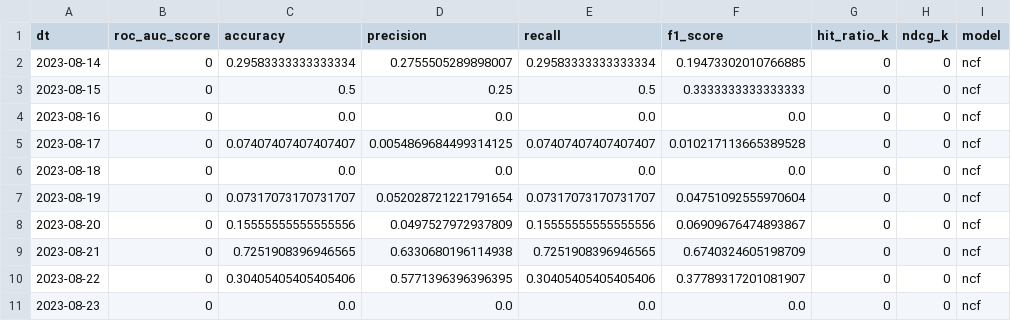
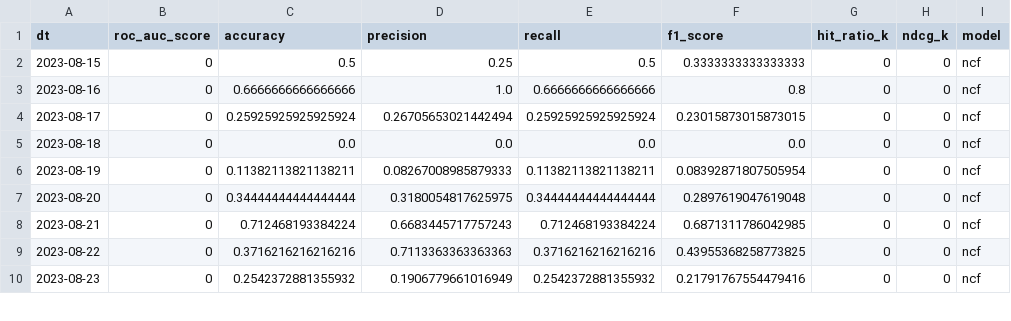
Before and after one commit to lozhaowei/NUS_Capstone_Team18, a CSV file: datasets/final_new/ncf_video.csv, drawn as a sheet; only a part is shown; the diff covers the shown part only.

```diff
--- a/datasets/final_new/ncf_video.csv
+++ b/datasets/final_new/ncf_video.csv
@@ -1,11 +1,10 @@
 dt,roc_auc_score,accuracy,precision,recall,f1_score,hit_ratio_k,ndcg_k,model
-2023-08-14,0,0.29583333333333334,0.2755505289898007,0.29583333333333334,0.19473302010766885,0,0,ncf
 2023-08-15,0,0.5,0.25,0.5,0.3333333333333333,0,0,ncf
-2023-08-16,0,0.0,0.0,0.0,0.0,0,0,ncf
-2023-08-17,0,0.07407407407407407,0.0054869684499314125,0.07407407407407407,0.010217113665389528,0,0,ncf
+2023-08-16,0,0.6666666666666666,1.0,0.6666666666666666,0.8,0,0,ncf
+2023-08-17,0,0.25925925925925924,0.26705653021442494,0.25925925925925924,0.23015873015873015,0,0,ncf
 2023-08-18,0,0.0,0.0,0.0,0.0,0,0,ncf
-2023-08-19,0,0.07317073170731707,0.052028721221791654,0.07317073170731707,0.04751092555970604,0,0,ncf
-2023-08-20,0,0.15555555555555556,0.0497527972937809,0.15555555555555556,0.06909676474893867,0,0,ncf
-2023-08-21,0,0.7251908396946565,0.6330680196114938,0.7251908396946565,0.6740324605198709,0,0,ncf
-2023-08-22,0,0.30405405405405406,0.5771396396396395,0.30405405405405406,0.37789317201081907,0,0,ncf
-2023-08-23,0,0.0,0.0,0.0,0.0,0,0,ncf
+2023-08-19,0,0.11382113821138211,0.08267008985879333,0.11382113821138211,0.08392871807505954,0,0,ncf
+2023-08-20,0,0.34444444444444444,0.3180054817625975,0.34444444444444444,0.2897619047619048,0,0,ncf
+2023-08-21,0,0.712468193384224,0.6683445717757243,0.712468193384224,0.6871311786042985,0,0,ncf
+2023-08-22,0,0.3716216216216216,0.7113363363363363,0.3716216216216216,0.43955368258773825,0,0,ncf
+2023-08-23,0,0.2542372881355932,0.1906779661016949,0.2542372881355932,0.21791767554479416,0,0,ncf
```
Also changed, not shown: 38 edited cells elsewhere in this file, datasets/final_new/knn_video.csv, datasets/final_new/nus_video_eval_2.csv, 4 other files.
